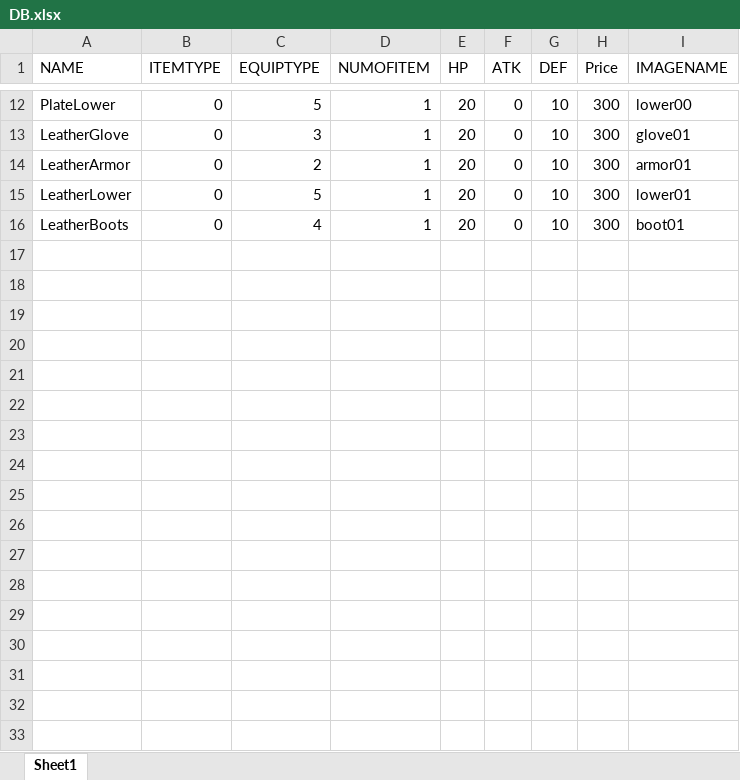
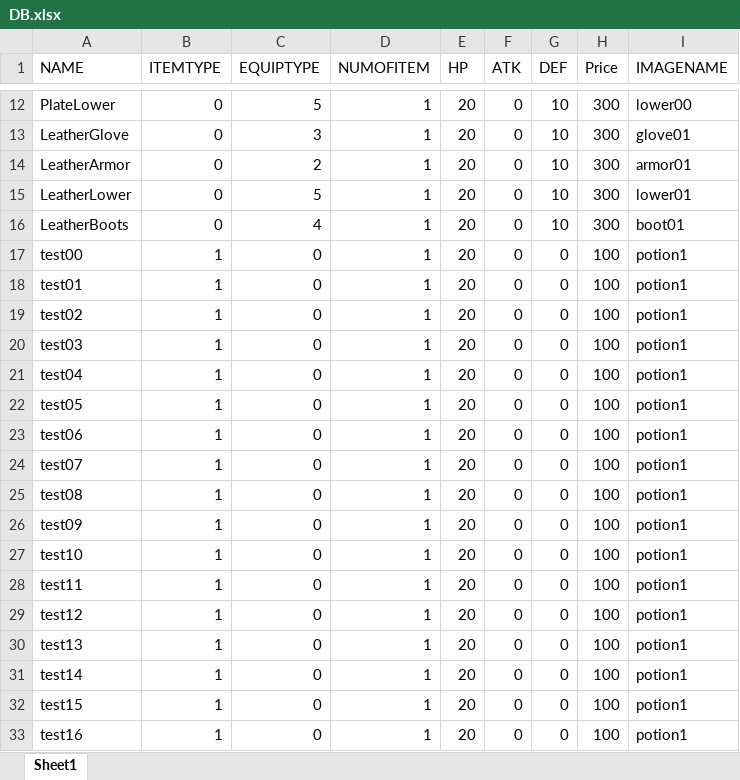
Before and after one commit to CoopperGuy/TeamPJrealVer.02, an Excel workbook: DB/DB.xlsx, sheet Sheet1, drawn as a sheet; only a part is shown, gaps mark what is left out; values as stored, in another font and other column widths than the file's, no borders; charts and pictures not drawn; the diff names each change by its address in the sheet, - before the commit and + after, or states it on an @@ line.

```diff
--- a/DB/DB.xlsx (sheet Sheet1)
+++ b/DB/DB.xlsx (sheet Sheet1)
+row 17: test00 | 1 | 0 | 1 | 20 | 0 | 0 | 100 | potion1
+row 18: test01 | 1 | 0 | 1 | 20 | 0 | 0 | 100 | potion1
+row 19: test02 | 1 | 0 | 1 | 20 | 0 | 0 | 100 | potion1
+row 20: test03 | 1 | 0 | 1 | 20 | 0 | 0 | 100 | potion1
+row 21: test04 | 1 | 0 | 1 | 20 | 0 | 0 | 100 | potion1
+row 22: test05 | 1 | 0 | 1 | 20 | 0 | 0 | 100 | potion1
+row 23: test06 | 1 | 0 | 1 | 20 | 0 | 0 | 100 | potion1
+row 24: test07 | 1 | 0 | 1 | 20 | 0 | 0 | 100 | potion1
+row 25: test08 | 1 | 0 | 1 | 20 | 0 | 0 | 100 | potion1
+row 26: test09 | 1 | 0 | 1 | 20 | 0 | 0 | 100 | potion1
+row 27: test10 | 1 | 0 | 1 | 20 | 0 | 0 | 100 | potion1
+row 28: test11 | 1 | 0 | 1 | 20 | 0 | 0 | 100 | potion1
+row 29: test12 | 1 | 0 | 1 | 20 | 0 | 0 | 100 | potion1
+row 30: test13 | 1 | 0 | 1 | 20 | 0 | 0 | 100 | potion1
+row 31: test14 | 1 | 0 | 1 | 20 | 0 | 0 | 100 | potion1
+row 32: test15 | 1 | 0 | 1 | 20 | 0 | 0 | 100 | potion1
+row 33: test16 | 1 | 0 | 1 | 20 | 0 | 0 | 100 | potion1
```
Also changed, not shown: 57 other files.
